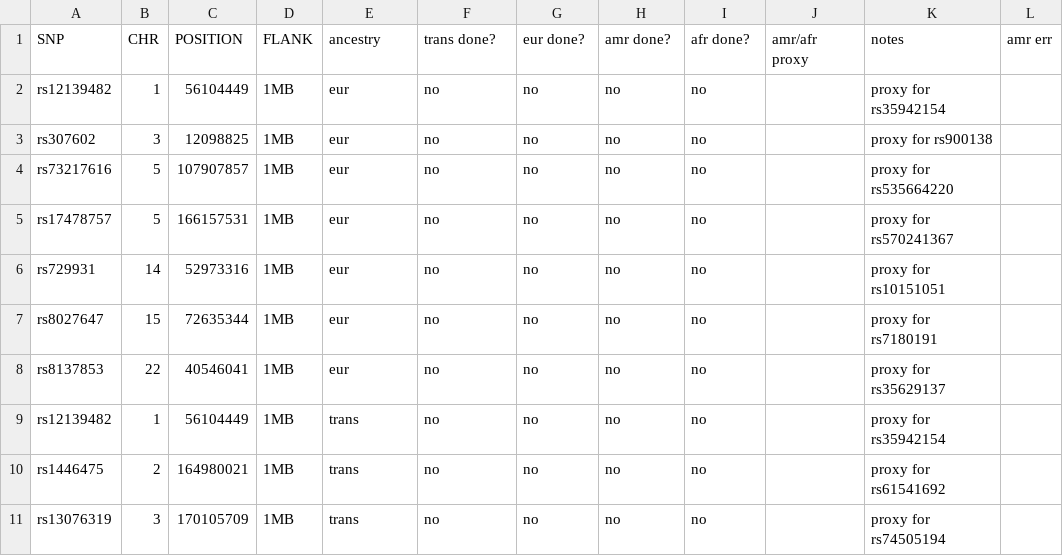
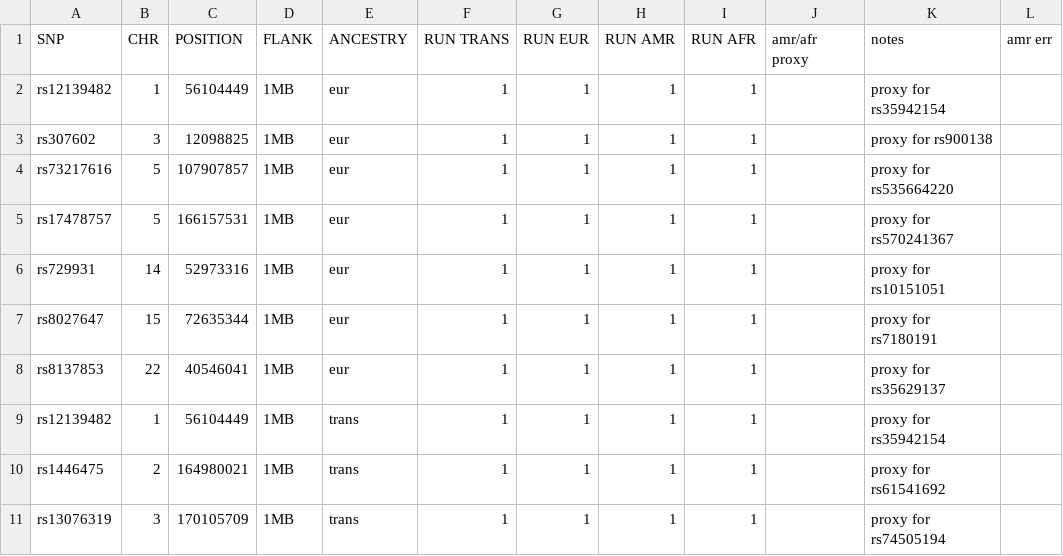
Before and after one commit to m1sorenson/ld-plotting, a TSV file: config/proxy_hits.tsv, drawn as a sheet; only a part is shown; the diff names each change by its address in the sheet, - before the commit and + after, or states it on an @@ line.

```diff
--- a/config/proxy_hits.tsv
+++ b/config/proxy_hits.tsv
-E1: ancestry
+E1: ANCESTRY
-F1: trans done?
+F1: RUN TRANS
-G1: eur done?
+G1: RUN EUR
-H1: amr done?
+H1: RUN AMR
-I1: afr done?
+I1: RUN AFR
-F2:F11 (RUN TRANS): no
+F2:F11 (RUN TRANS): 1
-G2:G11 (RUN EUR): no
+G2:G11 (RUN EUR): 1
-H2:H11 (RUN AMR): no
+H2:H11 (RUN AMR): 1
-I2:I11 (RUN AFR): no
+I2:I11 (RUN AFR): 1
```
Also changed, not shown: config/tinnitus_hits.tsv, 1 other file.
